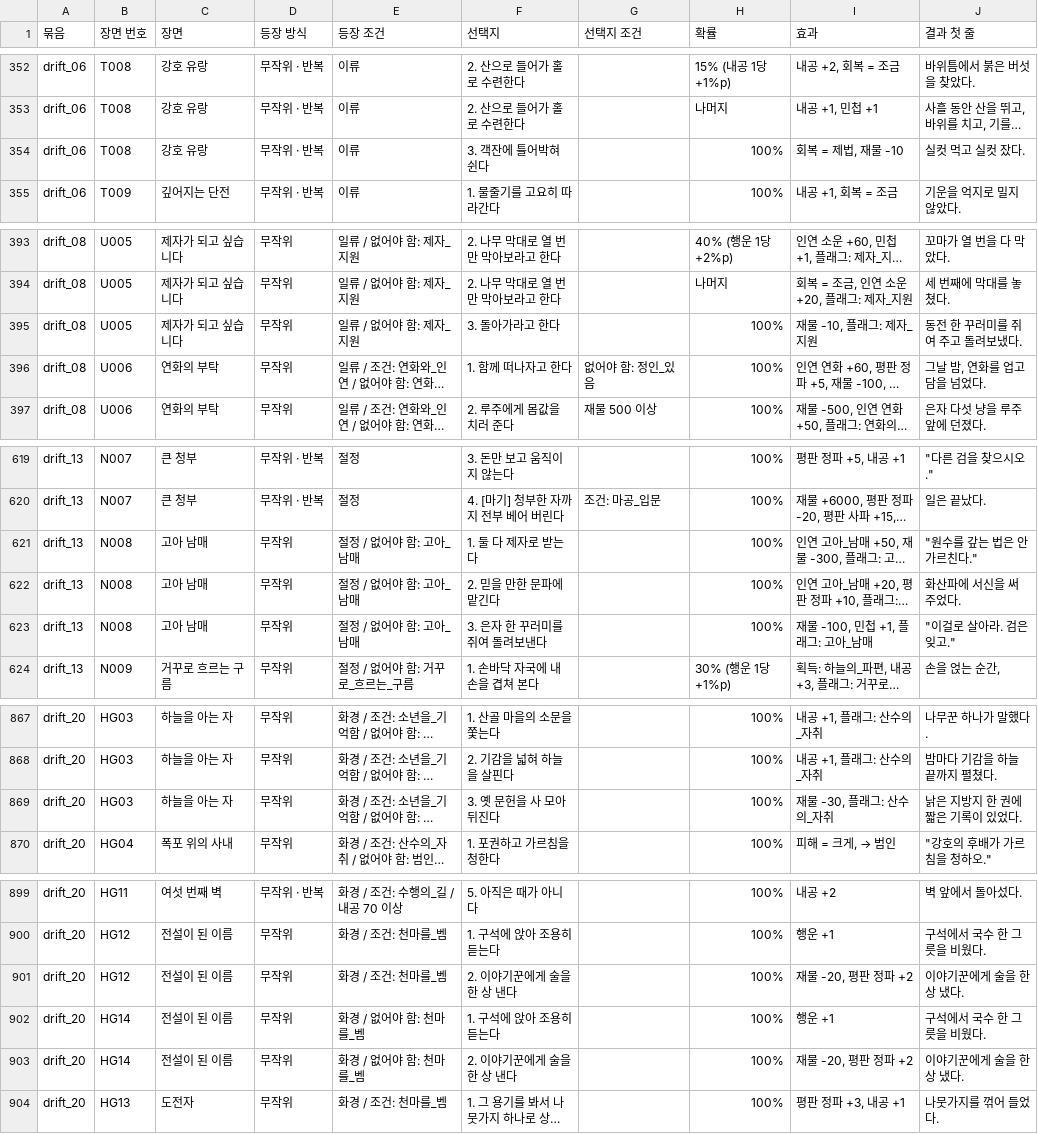
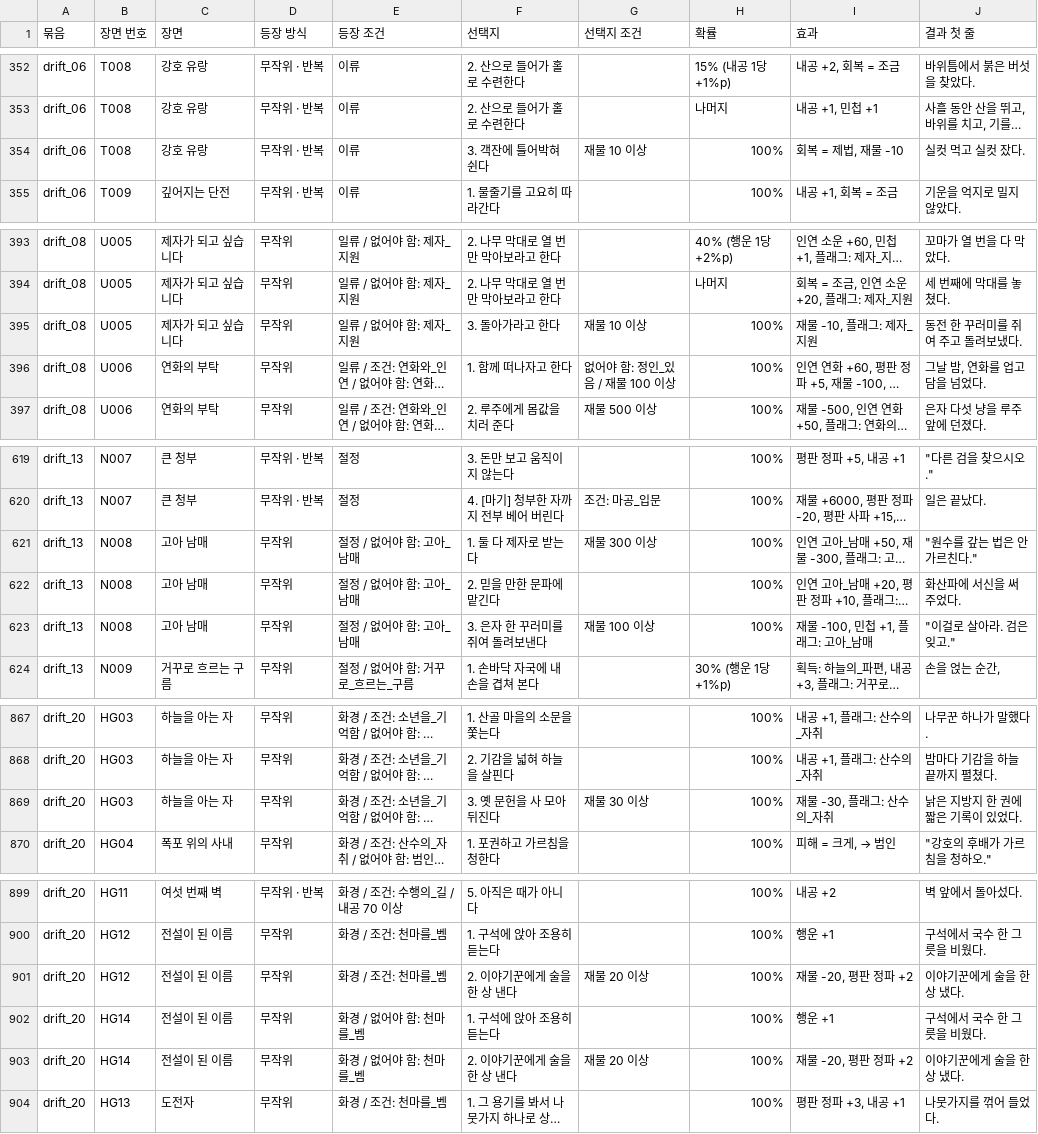
Before and after one commit to wjdcotjd123-art/SUNHEYB, a CSV file: docs/events/events.csv, drawn as a sheet; only a part is shown, gaps mark what is left out; long unchanged cells end in …; the diff covers the shown part only; the diff names each change by its address in the sheet, - before the commit and + after, or states it on an @@ line.

```diff
--- a/docs/events/events.csv
+++ b/docs/events/events.csv
-G354 (선택지 조건): (empty)
+G354 (선택지 조건): 재물 10 이상
-G395 (선택지 조건): (empty)
+G395 (선택지 조건): 재물 10 이상
-G396 (선택지 조건): 없어야 함: 정인_있음
+G396 (선택지 조건): 없어야 함: 정인_있음 / 재물 100 이상
-G621 (선택지 조건): (empty)
+G621 (선택지 조건): 재물 300 이상
-G623 (선택지 조건): (empty)
+G623 (선택지 조건): 재물 100 이상
-G869 (선택지 조건): (empty)
+G869 (선택지 조건): 재물 30 이상
-G901 (선택지 조건): (empty)
+G901 (선택지 조건): 재물 20 이상
-G903 (선택지 조건): (empty)
+G903 (선택지 조건): 재물 20 이상
```
Also changed, not shown: 13 edited cells elsewhere in this file, 23 other files.
